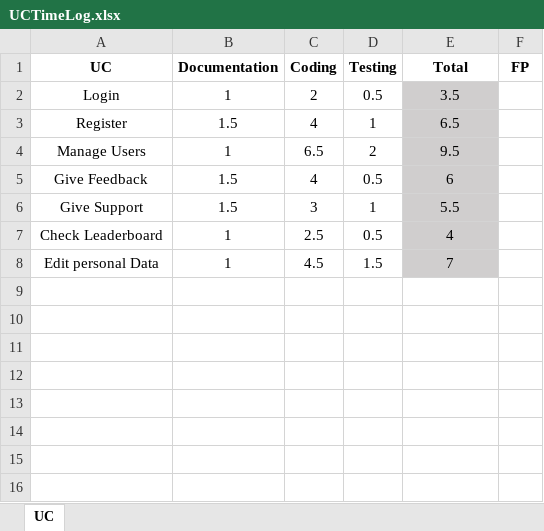
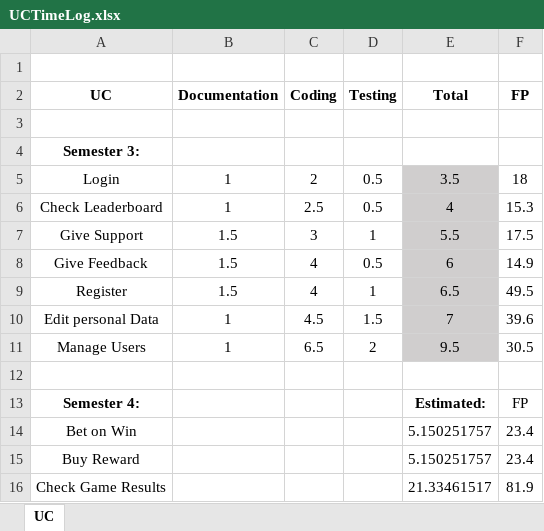
Before and after one commit to GamingBets/documents, an Excel workbook: Use Case/UCTimeLog.xlsx, sheet UC, drawn as a sheet; values as stored, in another font and other column widths than the file's, no borders; charts and pictures not drawn; removed rows and columns are numbered as before the commit, all else as after; the diff names each change by its address in the sheet, - before the commit and + after, or states it on an @@ line.

Commit message:
Function Point Calculation and Time Estimation
Semester 2 HW 3 - Unfinished

```diff
--- a/Use Case/UCTimeLog.xlsx (sheet UC)
+++ b/Use Case/UCTimeLog.xlsx (sheet UC)
+row 1: (empty)
+row 3: (empty)
+row 4: Semester 3:
-F5 (FP): (empty)
+F5 (FP): 18
+row 6: Check Leaderboard | 1 | 2.5 | 0.5 | 4 | 15.3
+row 7: Give Support | 1.5 | 3 | 1 | 5.5 | 17.5
+row 8: Give Feedback | 1.5 | 4 | 0.5 | 6 | 14.9
-F9 (FP): (empty)
+F9 (FP): 49.5
+row 10: Edit personal Data | 1 | 4.5 | 1.5 | 7 | 39.6
-F11 (FP): (empty)
+F11 (FP): 30.5
-row 12: Give Feedback | 1.5 | 4 | 0.5 | 6
+row 12: (empty)
-E12 fill: #D0CECE
+E12 fill: none
-row 6: Give Support | 1.5 | 3 | 1 | 5.5
-row 7: Check Leaderboard | 1 | 2.5 | 0.5 | 4
-row 8: Edit personal Data | 1 | 4.5 | 1.5 | 7
+row 13: Semester 4: |  |  |  | Estimated: | FP
+row 14: Bet on Win |  |  |  | 5.150251757 | 23.4
+row 15: Buy Reward |  |  |  | 5.150251757 | 23.4
+row 16: Check Game Results |  |  |  | 21.33461517 | 81.9
```
Also changed, not shown: formulas that keep their value, charts or pictures, 22 other files.
